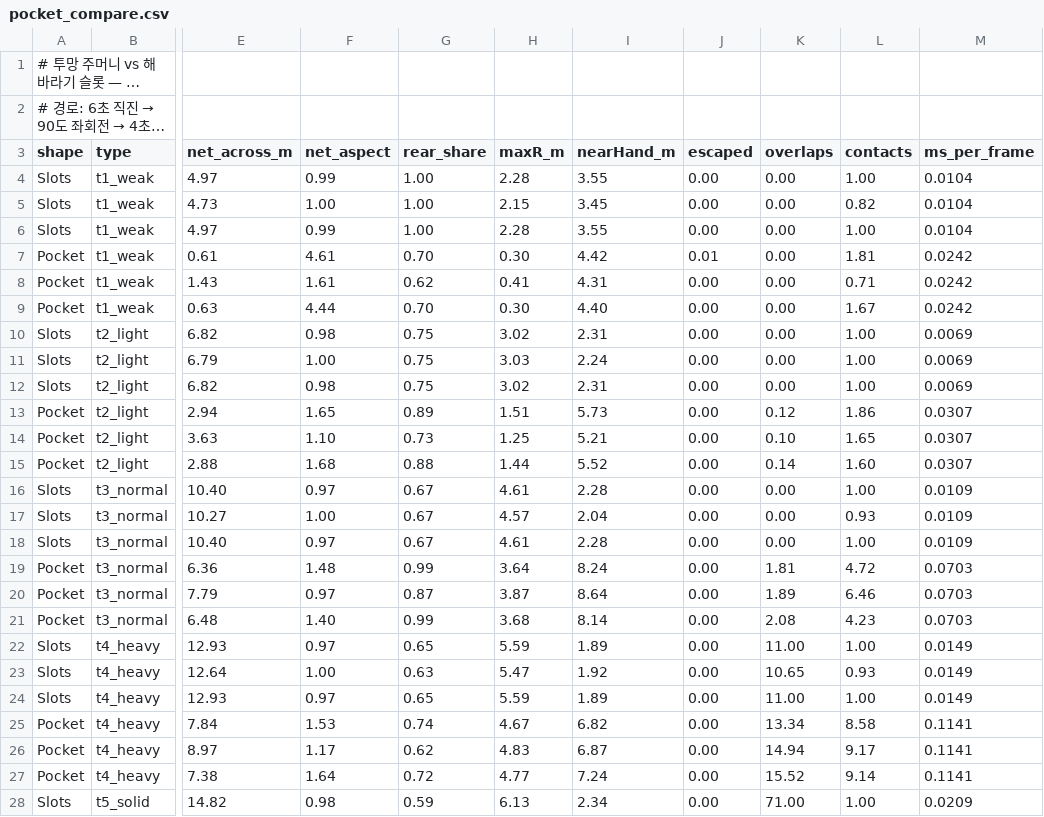
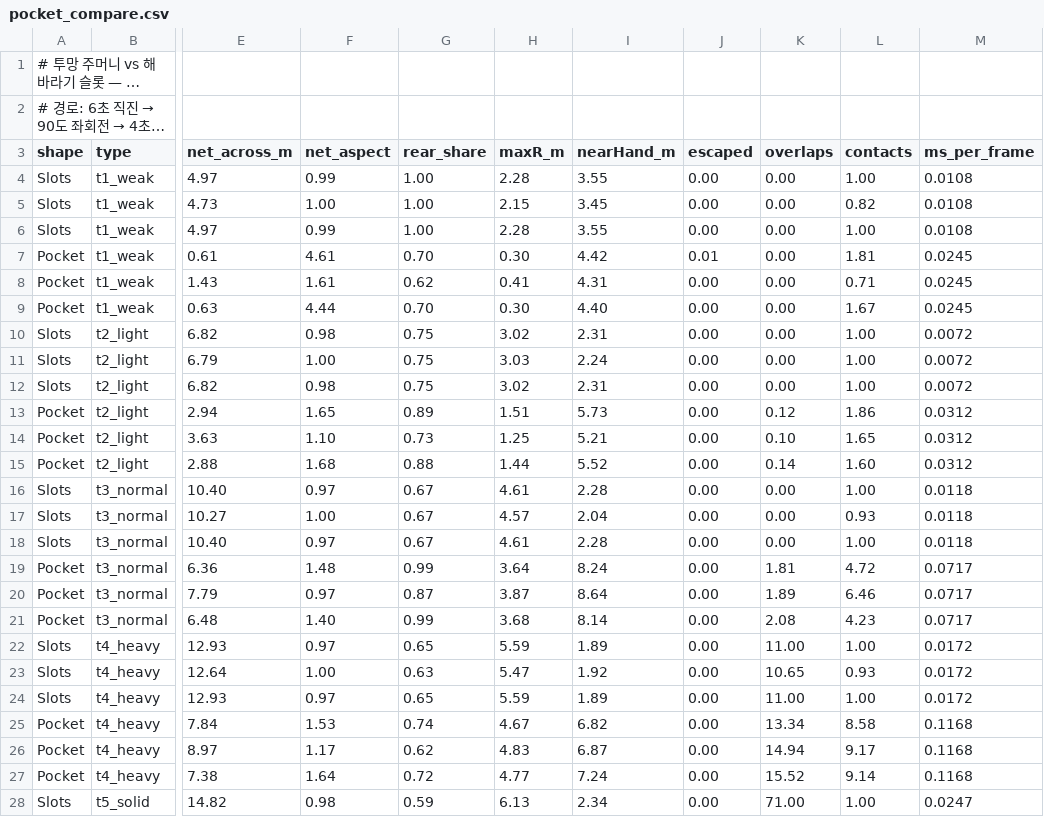
Before and after one commit to maple-rain/RubbleRush, a CSV file: Tools/balance/pocket_compare.csv, drawn as a sheet; only a part is shown, gaps mark what is left out; long unchanged cells end in …; the diff covers the shown part only; the diff names each change by its address in the sheet, - before the commit and + after, or states it on an @@ line.

```diff
--- a/Tools/balance/pocket_compare.csv
+++ b/Tools/balance/pocket_compare.csv
-M4:M6 (ms_per_frame): 0.0104
+M4:M6 (ms_per_frame): 0.0108
-M7:M9 (ms_per_frame): 0.0242
+M7:M9 (ms_per_frame): 0.0245
-M10:M12 (ms_per_frame): 0.0069
+M10:M12 (ms_per_frame): 0.0072
-M13:M15 (ms_per_frame): 0.0307
+M13:M15 (ms_per_frame): 0.0312
-M16:M18 (ms_per_frame): 0.0109
+M16:M18 (ms_per_frame): 0.0118
-M19:M21 (ms_per_frame): 0.0703
+M19:M21 (ms_per_frame): 0.0717
-M22:M24 (ms_per_frame): 0.0149
+M22:M24 (ms_per_frame): 0.0172
-M25:M27 (ms_per_frame): 0.1141
+M25:M27 (ms_per_frame): 0.1168
-M28 (ms_per_frame): 0.0209
+M28 (ms_per_frame): 0.0247
```
Also changed, not shown: 5 edited cells elsewhere in this file, 1 other file.
